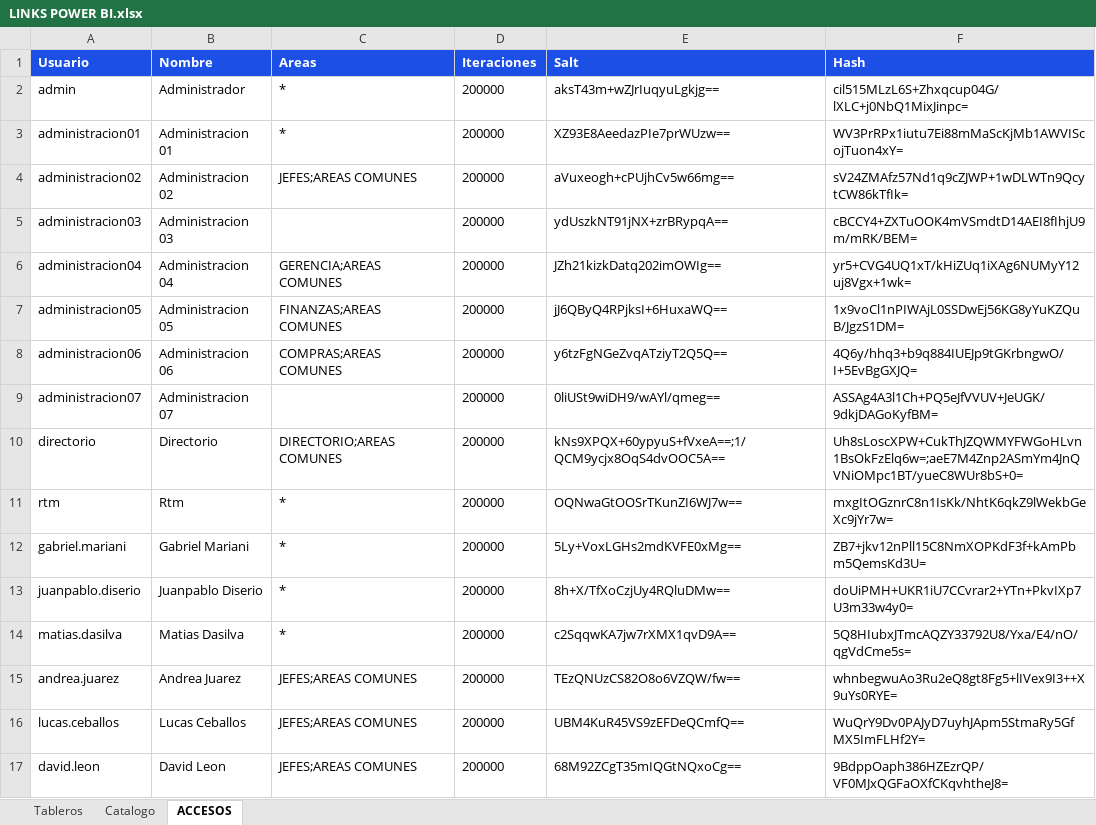
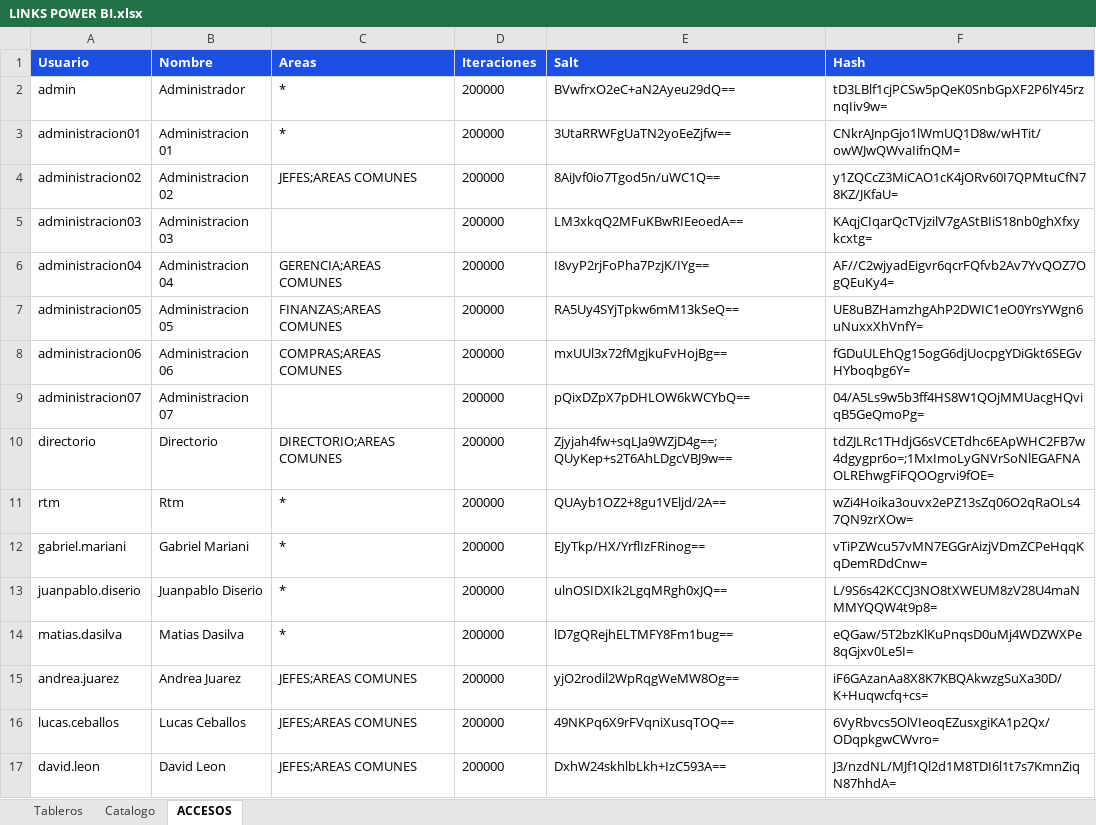
Before and after one commit to planeamientocomercialhergo-cyber/tableros-powerbi, an Excel workbook: LINKS POWER BI.xlsx, sheet ACCESOS, drawn as a sheet; only a part is shown; values as stored, in another font and other column widths than the file's, no borders; the diff covers the shown part only; the diff names each change by its address in the sheet, - before the commit and + after, or states it on an @@ line.

```diff
--- a/LINKS POWER BI.xlsx (sheet ACCESOS)
+++ b/LINKS POWER BI.xlsx (sheet ACCESOS)
-E2 (Salt): aksT43m+wZJrIuqyuLgkjg==
+E2 (Salt): BVwfrxO2eC+aN2Ayeu29dQ==
-F2 (Hash): cil515MLzL6S+Zhxqcup04G/lXLC+j0NbQ1MixJinpc=
+F2 (Hash): tD3LBlf1cjPCSw5pQeK0SnbGpXF2P6lY45rznqIiv9w=
-E3 (Salt): XZ93E8AeedazPIe7prWUzw==
+E3 (Salt): 3UtaRRWFgUaTN2yoEeZjfw==
-F3 (Hash): WV3PrRPx1iutu7Ei88mMaScKjMb1AWVIScojTuon4xY=
+F3 (Hash): CNkrAJnpGjo1lWmUQ1D8w/wHTit/owWJwQWvaIifnQM=
-E4 (Salt): aVuxeogh+cPUjhCv5w66mg==
+E4 (Salt): 8AiJvf0io7Tgod5n/uWC1Q==
-F4 (Hash): sV24ZMAfz57Nd1q9cZJWP+1wDLWTn9QcytCW86kTfIk=
+F4 (Hash): y1ZQCcZ3MiCAO1cK4jORv60I7QPMtuCfN78KZ/JKfaU=
-E5 (Salt): ydUszkNT91jNX+zrBRypqA==
+E5 (Salt): LM3xkqQ2MFuKBwRIEeoedA==
-F5 (Hash): cBCCY4+ZXTuOOK4mVSmdtD14AEI8fIhjU9m/mRK/BEM=
+F5 (Hash): KAqjCIqarQcTVjzilV7gAStBIiS18nb0ghXfxykcxtg=
-E6 (Salt): JZh21kizkDatq202imOWIg==
+E6 (Salt): I8vyP2rjFoPha7PzjK/IYg==
-F6 (Hash): yr5+CVG4UQ1xT/kHiZUq1iXAg6NUMyY12uj8Vgx+1wk=
+F6 (Hash): AF//C2wjyadEigvr6qcrFQfvb2Av7YvQOZ7OgQEuKy4=
-E7 (Salt): jJ6QByQ4RPjksI+6HuxaWQ==
+E7 (Salt): RA5Uy4SYjTpkw6mM13kSeQ==
-F7 (Hash): 1x9voCl1nPIWAjL0SSDwEj56KG8yYuKZQuB/JgzS1DM=
+F7 (Hash): UE8uBZHamzhgAhP2DWIC1eO0YrsYWgn6uNuxxXhVnfY=
-E8 (Salt): y6tzFgNGeZvqATziyT2Q5Q==
+E8 (Salt): mxUUl3x72fMgjkuFvHojBg==
-F8 (Hash): 4Q6y/hhq3+b9q884IUEJp9tGKrbngwO/I+5EvBgGXJQ=
+F8 (Hash): fGDuULEhQg15ogG6djUocpgYDiGkt6SEGvHYboqbg6Y=
-E9 (Salt): 0liUSt9wiDH9/wAYl/qmeg==
+E9 (Salt): pQixDZpX7pDHLOW6kWCYbQ==
-F9 (Hash): ASSAg4A3l1Ch+PQ5eJfVVUV+JeUGK/9dkjDAGoKyfBM=
+F9 (Hash): 04/A5Ls9w5b3ff4HS8W1QOjMMUacgHQviqB5GeQmoPg=
-E10 (Salt): kNs9XPQX+60ypyuS+fVxeA==;1/QCM9ycjx8OqS4dvOOC5A==
+E10 (Salt): Zjyjah4fw+sqLJa9WZjD4g==;QUyKep+s2T6AhLDgcVBJ9w==
-F10 (Hash): Uh8sLoscXPW+CukThJZQWMYFWGoHLvn1BsOkFzElq6w=;aeE7M4Znp2ASmYm4JnQVNiOMpc1BT/yueC8WUr8bS+0=
+F10 (Hash): tdZJLRc1THdjG6sVCETdhc6EApWHC2FB7w4dgygpr6o=;1MxImoLyGNVrSoNlEGAFNAOLREhwgFiFQOOgrvi9fOE=
-E11 (Salt): OQNwaGtOOSrTKunZI6WJ7w==
+E11 (Salt): QUAyb1OZ2+8gu1VEljd/2A==
-F11 (Hash): mxgItOGznrC8n1IsKk/NhtK6qkZ9lWekbGeXc9jYr7w=
+F11 (Hash): wZi4Hoika3ouvx2ePZ13sZq06O2qRaOLs47QN9zrXOw=
-E12 (Salt): 5Ly+VoxLGHs2mdKVFE0xMg==
+E12 (Salt): EJyTkp/HX/YrflIzFRinog==
-F12 (Hash): ZB7+jkv12nPll15C8NmXOPKdF3f+kAmPbm5QemsKd3U=
+F12 (Hash): vTiPZWcu57vMN7EGGrAizjVDmZCPeHqqKqDemRDdCnw=
-E13 (Salt): 8h+X/TfXoCzjUy4RQluDMw==
+E13 (Salt): ulnOSIDXIk2LgqMRgh0xJQ==
-F13 (Hash): doUiPMH+UKR1iU7CCvrar2+YTn+PkvIXp7U3m33w4y0=
+F13 (Hash): L/9S6s42KCCJ3NO8tXWEUM8zV28U4maNMMYQQW4t9p8=
-E14 (Salt): c2SqqwKA7jw7rXMX1qvD9A==
+E14 (Salt): lD7gQRejhELTMFY8Fm1bug==
-F14 (Hash): 5Q8HIubxJTmcAQZY33792U8/Yxa/E4/nO/qgVdCme5s=
+F14 (Hash): eQGaw/5T2bzKlKuPnqsD0uMj4WDZWXPe8qGjxv0Le5I=
-E15 (Salt): TEzQNUzCS82O8o6VZQW/fw==
+E15 (Salt): yjO2rodil2WpRqgWeMW8Og==
-F15 (Hash): whnbegwuAo3Ru2eQ8gt8Fg5+lIVex9I3++X9uYs0RYE=
+F15 (Hash): iF6GAzanAa8X8K7KBQAkwzgSuXa30D/K+Huqwcfq+cs=
-E16 (Salt): UBM4KuR45VS9zEFDeQCmfQ==
+E16 (Salt): 49NKPq6X9rFVqniXusqTOQ==
-F16 (Hash): WuQrY9Dv0PAJyD7uyhJApm5StmaRy5GfMX5ImFLHf2Y=
+F16 (Hash): 6VyRbvcs5OlVIeoqEZusxgiKA1p2Qx/ODqpkgwCWvro=
-E17 (Salt): 68M92ZCgT35mIQGtNQxoCg==
+E17 (Salt): DxhW24skhlbLkh+IzC593A==
-F17 (Hash): 9BdppOaph386HZEzrQP/VF0MJxQGFaOXfCKqvhtheJ8=
+F17 (Hash): J3/nzdNL/MJf1Ql2d1M8TDI6l1t7s7KmnZiqN87hhdA=
```
Also changed, not shown: 42 edited cells elsewhere in this sheet, sheet Tableros, sheet Catalogo.
